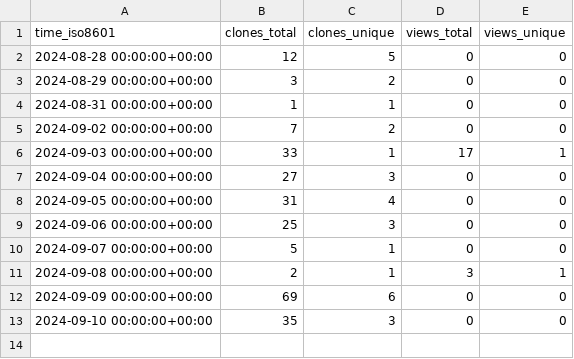
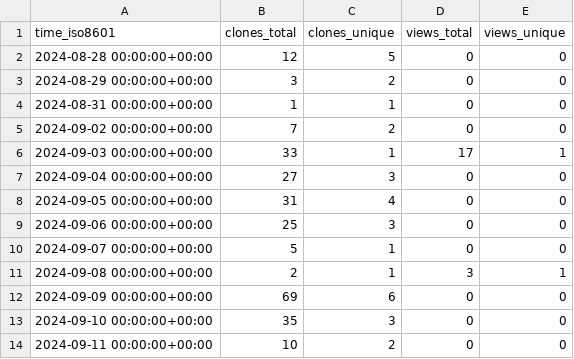
Before and after one commit to njjetha/OSDO, a CSV file: quic/license-text-normalizer/ghrs-data/views_clones_aggregate.csv, drawn as a sheet.

```diff
--- a/quic/license-text-normalizer/ghrs-data/views_clones_aggregate.csv
+++ b/quic/license-text-normalizer/ghrs-data/views_clones_aggregate.csv
@@ -13 +13,2 @@ time_iso8601,clones_total,clones_unique,views_total,views_unique
 2024-09-10 00:00:00+00:00,35,3,0,0
+2024-09-11 00:00:00+00:00,10,2,0,0
```
Also changed, not shown: 1 other file.
